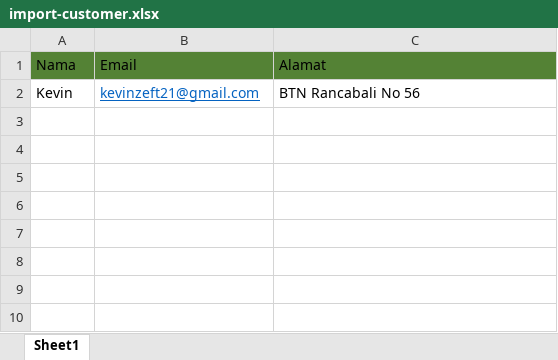
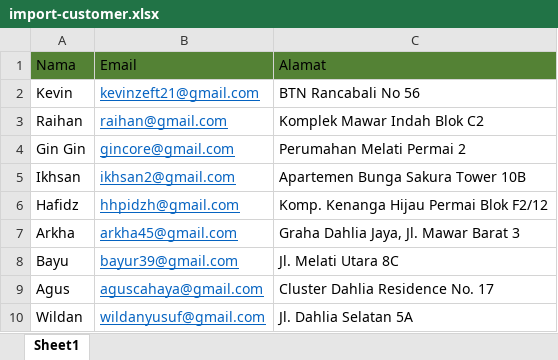
Before and after one commit to MaskFpv/kz_coffee, an Excel workbook: public/import/import-customer.xlsx, sheet Sheet1, drawn as a sheet; values as stored, in another font and other column widths than the file's, no borders; the diff names each change by its address in the sheet, - before the commit and + after, or states it on an @@ line.

```diff
--- a/public/import/import-customer.xlsx (sheet Sheet1)
+++ b/public/import/import-customer.xlsx (sheet Sheet1)
+row 3: Raihan | raihan@gmail.com | Komplek Mawar Indah Blok C2
+row 4: Gin Gin | gincore@gmail.com | Perumahan Melati Permai 2
+row 5: Ikhsan | ikhsan2@gmail.com | Apartemen Bunga Sakura Tower 10B
+row 6: Hafidz | hhpidzh@gmail.com | Komp. Kenanga Hijau Permai Blok F2/12
+row 7: Arkha | arkha45@gmail.com | Graha Dahlia Jaya, Jl. Mawar Barat 3
+row 8: Bayu | bayur39@gmail.com | Jl. Melati Utara 8C
+row 9: Agus | aguscahaya@gmail.com | Cluster Dahlia Residence No. 17
+row 10: Wildan | wildanyusuf@gmail.com | Jl. Dahlia Selatan 5A
```
Also changed, not shown: 5 other files.
